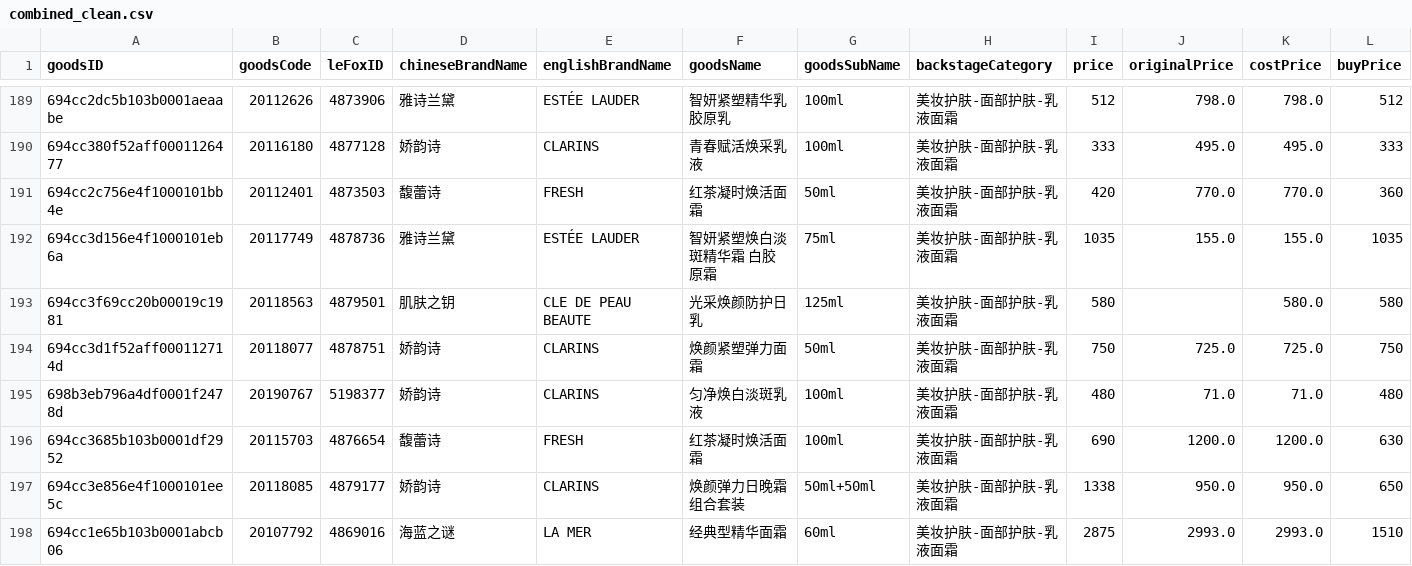
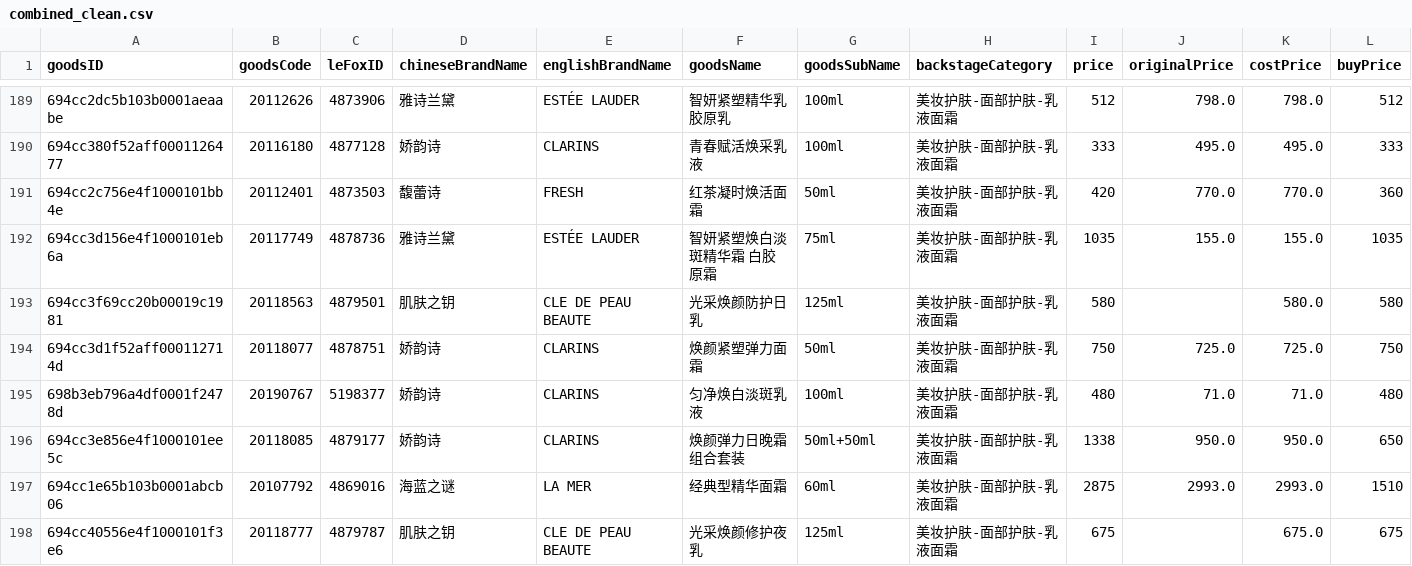
Before and after one commit to sophia-zhang-qwq/cdf-tracker, a CSV file: pvg/combined_clean.csv, drawn as a sheet; only a part is shown, gaps mark what is left out; the shorter side is filled out with more unchanged rows; rows hold the shown columns only; the diff names each change by its address in the sheet, - before the commit and + after, or states it on an @@ line.

```diff
--- a/pvg/combined_clean.csv
+++ b/pvg/combined_clean.csv
-row 196: 694cc3685b103b0001df2952 | 20115703 | 4876654 | 馥蕾诗 | FRESH | 红茶凝时焕活面霜 | 100ml | 美妆护肤-面部护肤-乳液面霜 | 690 | 1200.0 | 1200.0 | 630
```
Also changed, not shown: pvg/combined.csv, pvg/combined_final.csv, 3 other files.
